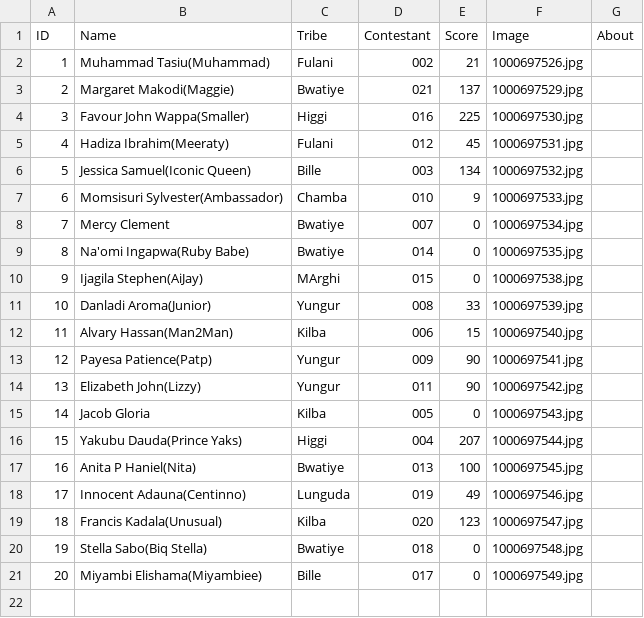
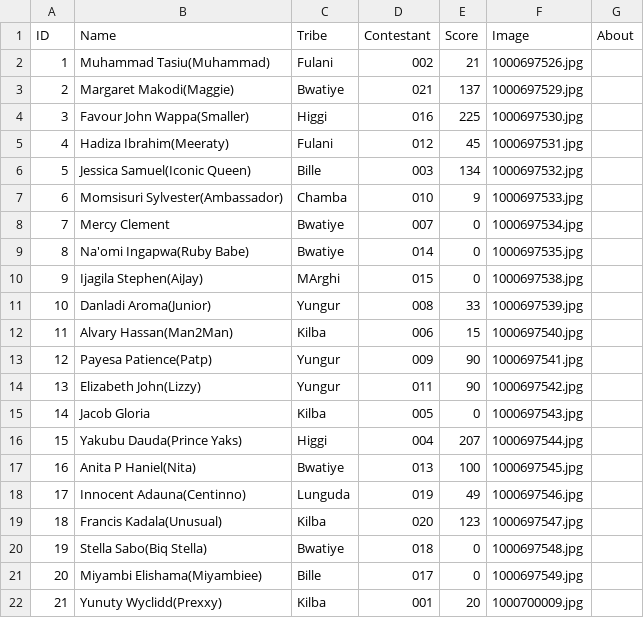
Before and after one commit to Abeltrust/arewatribespageantry, a CSV file: results.csv, drawn as a sheet.

Commit message:
Update results.csv

```diff
--- a/results.csv
+++ b/results.csv
@@ -21 +21,2 @@ ID,Name,Tribe,Contestant,Score,Image,About
 20,"Miyambi Elishama(Miyambiee)","Bille",017,0,"1000697549.jpg",""
+21,"Yunuty Wyclidd(Prexxy)","Kilba",001,20,"1000700009.jpg",""
```
